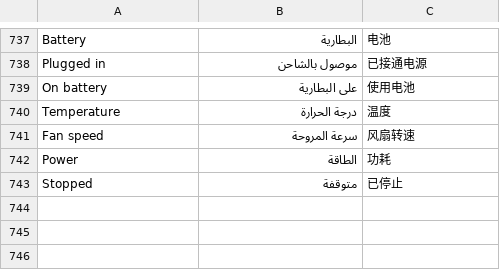
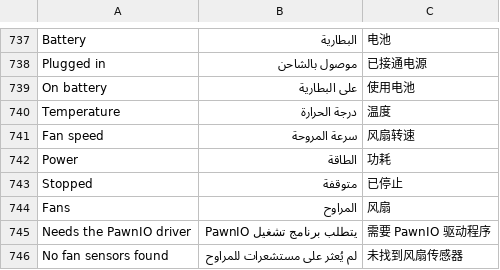
Before and after one commit to NauticalNoodles/PiP-Studio, a TSV file: strings.tsv, drawn as a sheet; only a part is shown, gaps mark what is left out; the diff names each change by its address in the sheet, - before the commit and + after, or states it on an @@ line.

```diff
--- a/strings.tsv
+++ b/strings.tsv
+row 744: Fans | المراوح | 风扇
+row 745: Needs the PawnIO driver | يتطلب برنامج تشغيل PawnIO | 需要 PawnIO 驱动程序
+row 746: No fan sensors found | لم يُعثر على مستشعرات للمراوح | 未找到风扇传感器
```
Also changed, not shown: lang/es.tsv, lang/fr.tsv, 12 other files.
